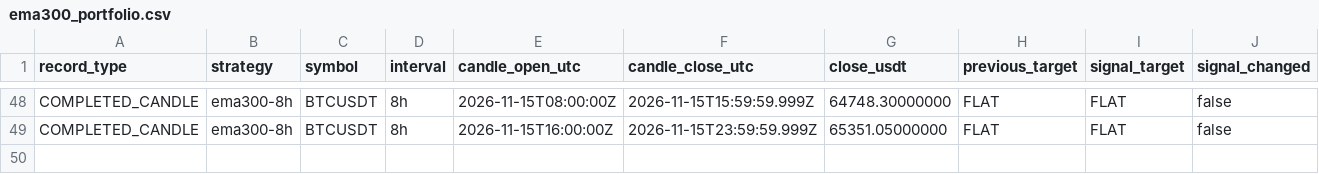
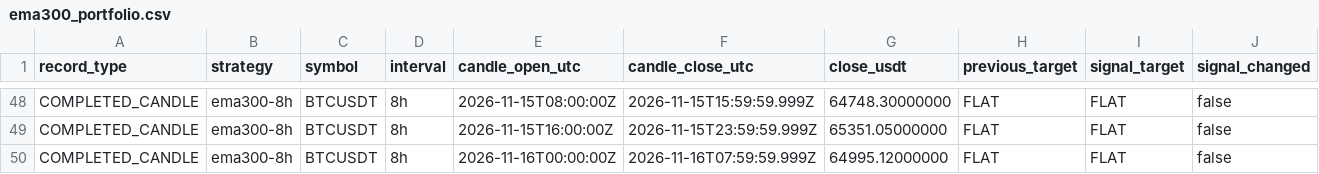
Before and after one commit to nkfai1982-oss/btc, a CSV file: tools/binance-ema300-monitor/ema300_portfolio.csv, drawn as a sheet; only a part is shown, gaps mark what is left out; rows hold the shown columns only; the diff names each change by its address in the sheet, - before the commit and + after, or states it on an @@ line.

```diff
--- a/tools/binance-ema300-monitor/ema300_portfolio.csv
+++ b/tools/binance-ema300-monitor/ema300_portfolio.csv
+row 50: COMPLETED_CANDLE | ema300-8h | BTCUSDT | 8h | 2026-11-16T00:00:00Z | 2026-11-16T07:59:59.999Z | 64995.12000000 | FLAT | FLAT | false
```
Also changed, not shown: tools/binance-ema300-monitor/donchian_20_10_portfolio.csv.
